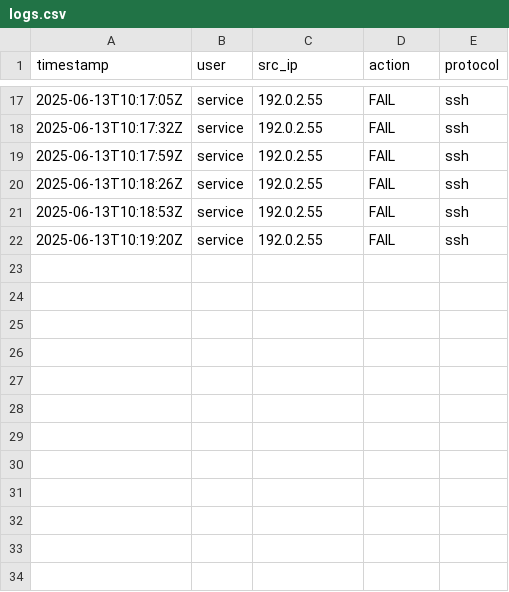
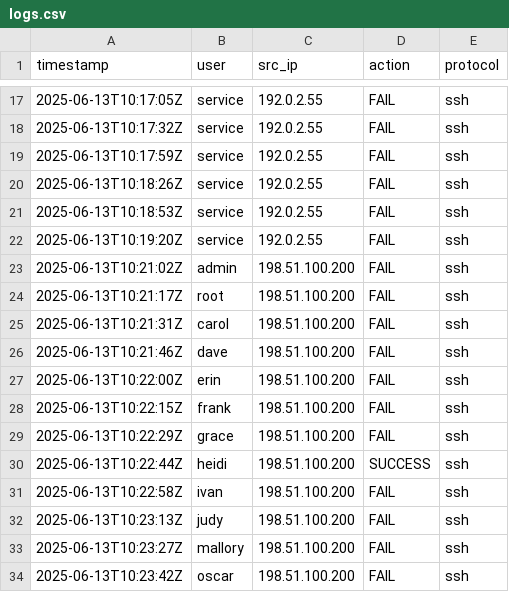
Before and after one commit to syahirajamalludin/Cybersecurity_portfolio, a CSV file: log-analysis/brute-force/data/logs.csv, drawn as a sheet; only a part is shown, gaps mark what is left out; the diff names each change by its address in the sheet, - before the commit and + after, or states it on an @@ line.

Commit message:
Add credential-stuffing detection and Malaysia context
- Add synthetic credential-stuffing events (one IP, 12 accounts)
- analyze.py: add distinct-accounts check, attack type and bot/human labels
- New chart: brute-force vs credential-stuffing fingerprints
- README: 'Why this matters' section with sourced Malaysian stats,
  4-check method, updated findings and Splunk queries

```diff
--- a/log-analysis/brute-force/data/logs.csv
+++ b/log-analysis/brute-force/data/logs.csv
+row 23: 2025-06-13T10:21:02Z | admin | 198.51.100.200 | FAIL | ssh
+row 24: 2025-06-13T10:21:17Z | root | 198.51.100.200 | FAIL | ssh
+row 25: 2025-06-13T10:21:31Z | carol | 198.51.100.200 | FAIL | ssh
+row 26: 2025-06-13T10:21:46Z | dave | 198.51.100.200 | FAIL | ssh
+row 27: 2025-06-13T10:22:00Z | erin | 198.51.100.200 | FAIL | ssh
+row 28: 2025-06-13T10:22:15Z | frank | 198.51.100.200 | FAIL | ssh
+row 29: 2025-06-13T10:22:29Z | grace | 198.51.100.200 | FAIL | ssh
+row 30: 2025-06-13T10:22:44Z | heidi | 198.51.100.200 | SUCCESS | ssh
+row 31: 2025-06-13T10:22:58Z | ivan | 198.51.100.200 | FAIL | ssh
+row 32: 2025-06-13T10:23:13Z | judy | 198.51.100.200 | FAIL | ssh
+row 33: 2025-06-13T10:23:27Z | mallory | 198.51.100.200 | FAIL | ssh
+row 34: 2025-06-13T10:23:42Z | oscar | 198.51.100.200 | FAIL | ssh
```
Also changed, not shown: 6 other files.
